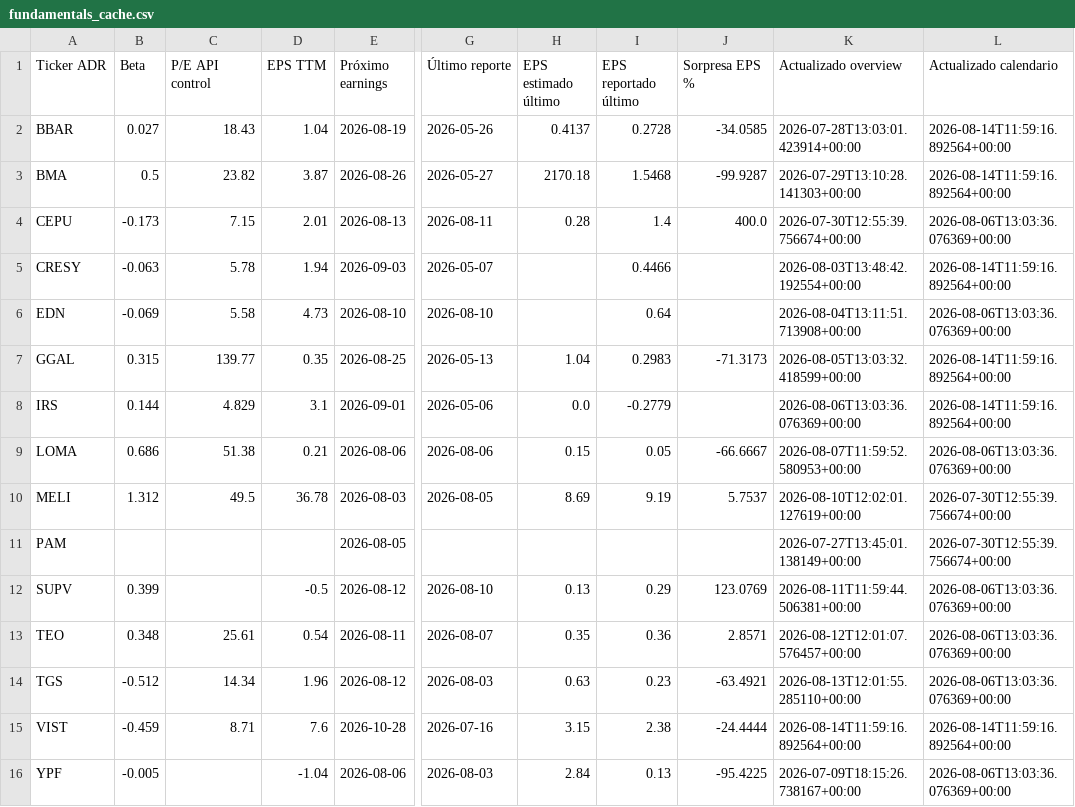
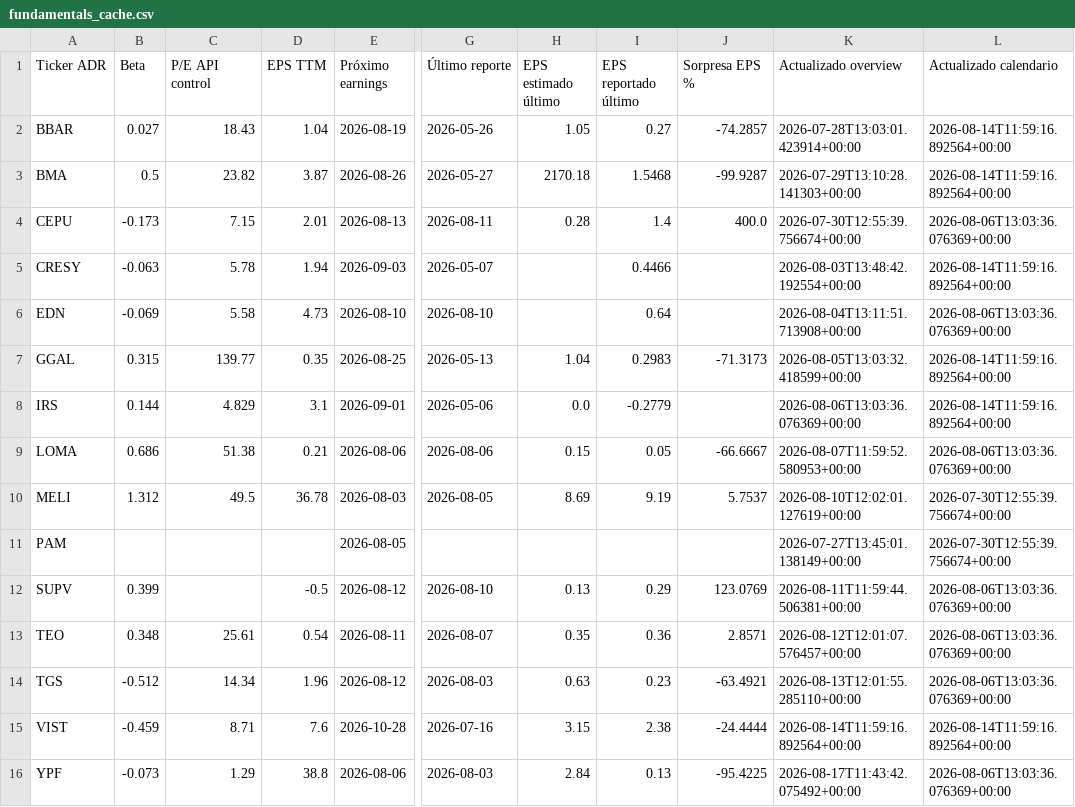
Before and after one commit to bautista-miguel/Tablero-ADR-Argentinos, a CSV file: fundamentals_cache.csv, drawn as a sheet; only a part is shown, gaps mark what is left out; the diff names each change by its address in the sheet, - before the commit and + after, or states it on an @@ line.

```diff
--- a/fundamentals_cache.csv
+++ b/fundamentals_cache.csv
-H2 (EPS estimado último): 0.4137
+H2 (EPS estimado último): 1.05
-I2 (EPS reportado último): 0.2728
+I2 (EPS reportado último): 0.27
-J2 (Sorpresa EPS %): -34.0585
+J2 (Sorpresa EPS %): -74.2857
-B16 (Beta): -0.005
+B16 (Beta): -0.073
-C16 (P/E API control): (empty)
+C16 (P/E API control): 1.29
-D16 (EPS TTM): -1.04
+D16 (EPS TTM): 38.8
-K16 (Actualizado overview): 2026-07-09T18:15:26.738167+00:00
+K16 (Actualizado overview): 2026-08-17T11:43:42.075492+00:00
```
Also changed, not shown: 1 other file.
